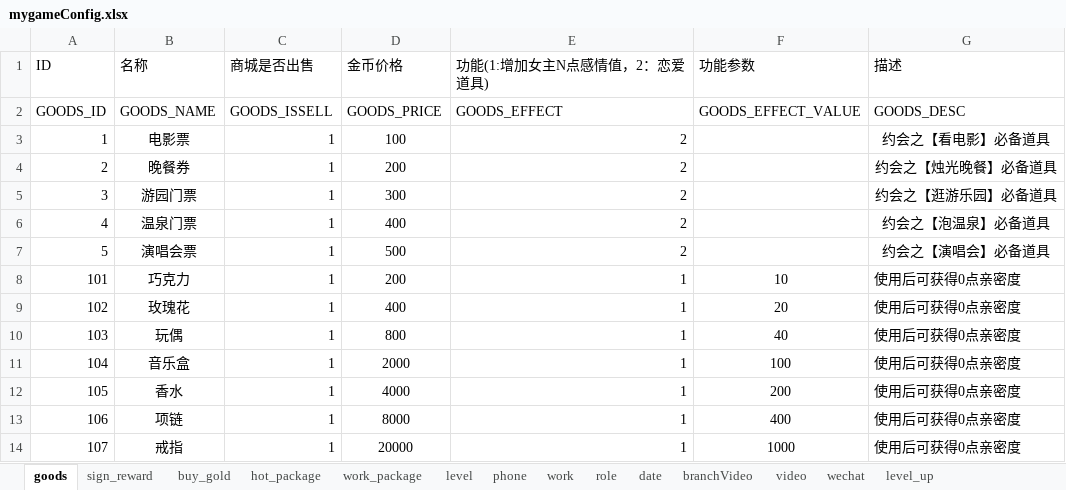
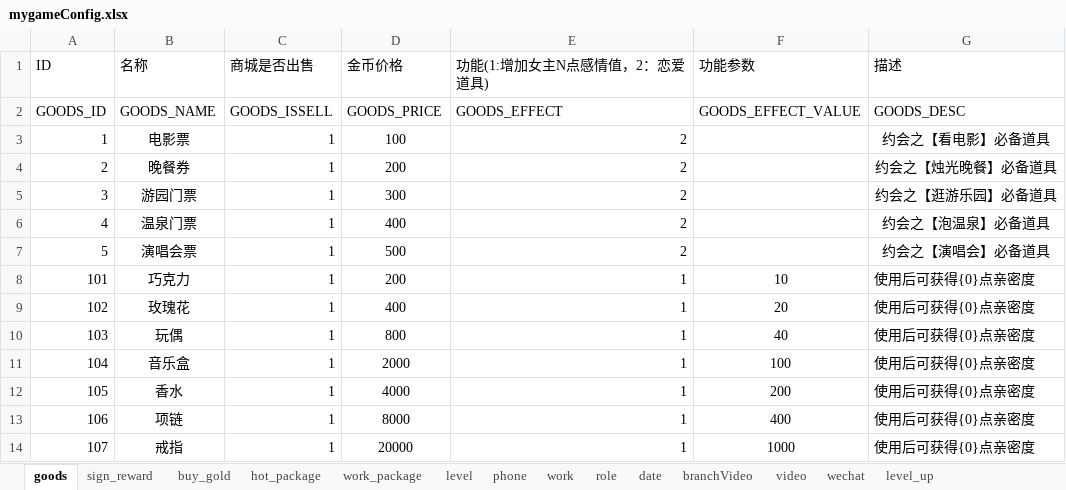
Before and after one commit to chdwb/first, an Excel workbook: tools/data/mygameConfig.xlsx, sheet goods, drawn as a sheet; values as stored, in another font and other column widths than the file's, no borders; the diff names each change by its address in the sheet, - before the commit and + after, or states it on an @@ line.

```diff
--- a/tools/data/mygameConfig.xlsx (sheet goods)
+++ b/tools/data/mygameConfig.xlsx (sheet goods)
-G8:G14 (描述): 使用后可获得0点亲密度
+G8:G14 (描述): 使用后可获得{0}点亲密度
```
Also changed, not shown: sheet level, sheet zone, sheet reply, sheet hot_package, sheet guide, 4 other files.
